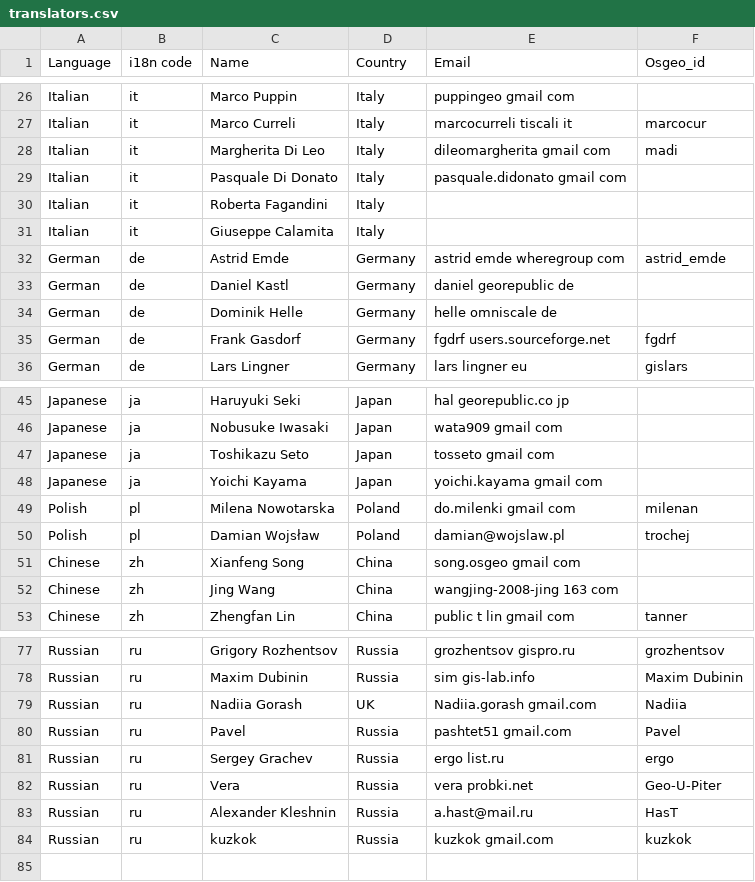
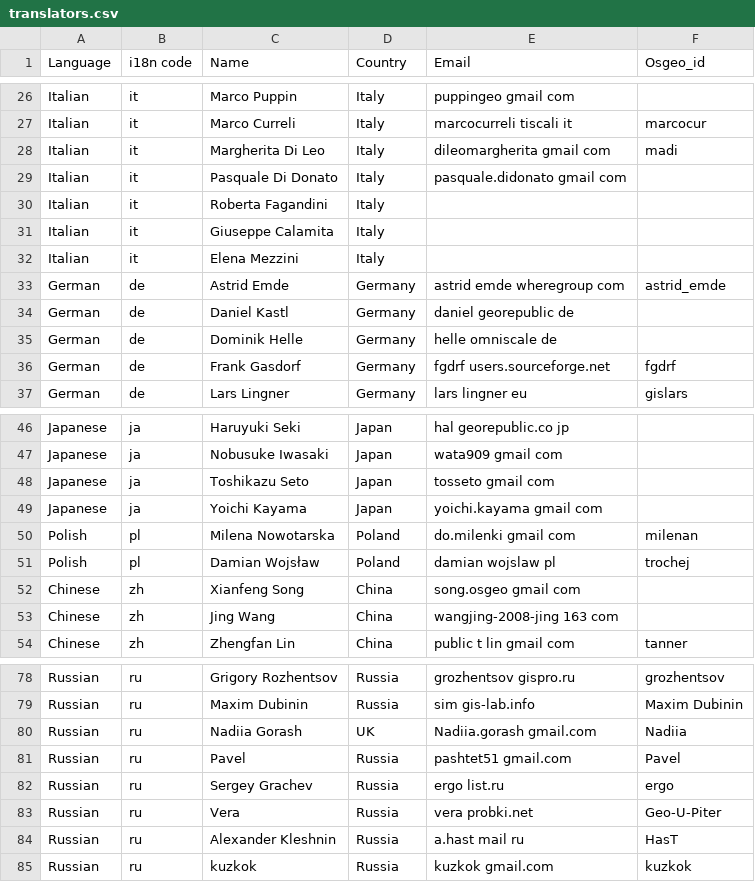
Before and after one commit to chiossif/OSGeo-Live-el, a CSV file: translators.csv, drawn as a sheet; only a part is shown, gaps mark what is left out.

```diff
--- a/translators.csv
+++ b/translators.csv
@@ -31,2 +31,3 @@
 "Italian","it","Giuseppe Calamita","Italy",,
+"Italian","it","Elena Mezzini","Italy",,
 "German","de","Astrid Emde","Germany","astrid emde wheregroup com","astrid_emde"
@@ -49,3 +50,3 @@
 "Polish","pl","Milena Nowotarska","Poland","do.milenki gmail com","milenan"
-"Polish","pl","Damian Wojsław","Poland","damian@wojslaw.pl","trochej"
+"Polish","pl","Damian Wojsław","Poland","damian wojslaw pl","trochej"
 "Chinese","zh","Xianfeng Song","China","song.osgeo gmail com",
@@ -82,3 +83,3 @@
 "Russian","ru","Vera","Russia","vera probki.net","Geo-U-Piter"
-"Russian","ru","Alexander Kleshnin","Russia","a.hast@mail.ru","HasT"
+"Russian","ru","Alexander Kleshnin","Russia","a.hast mail ru","HasT"
 "Russian","ru","kuzkok","Russia","kuzkok gmail.com","kuzkok"
```
Also changed, not shown: contributors.csv.
